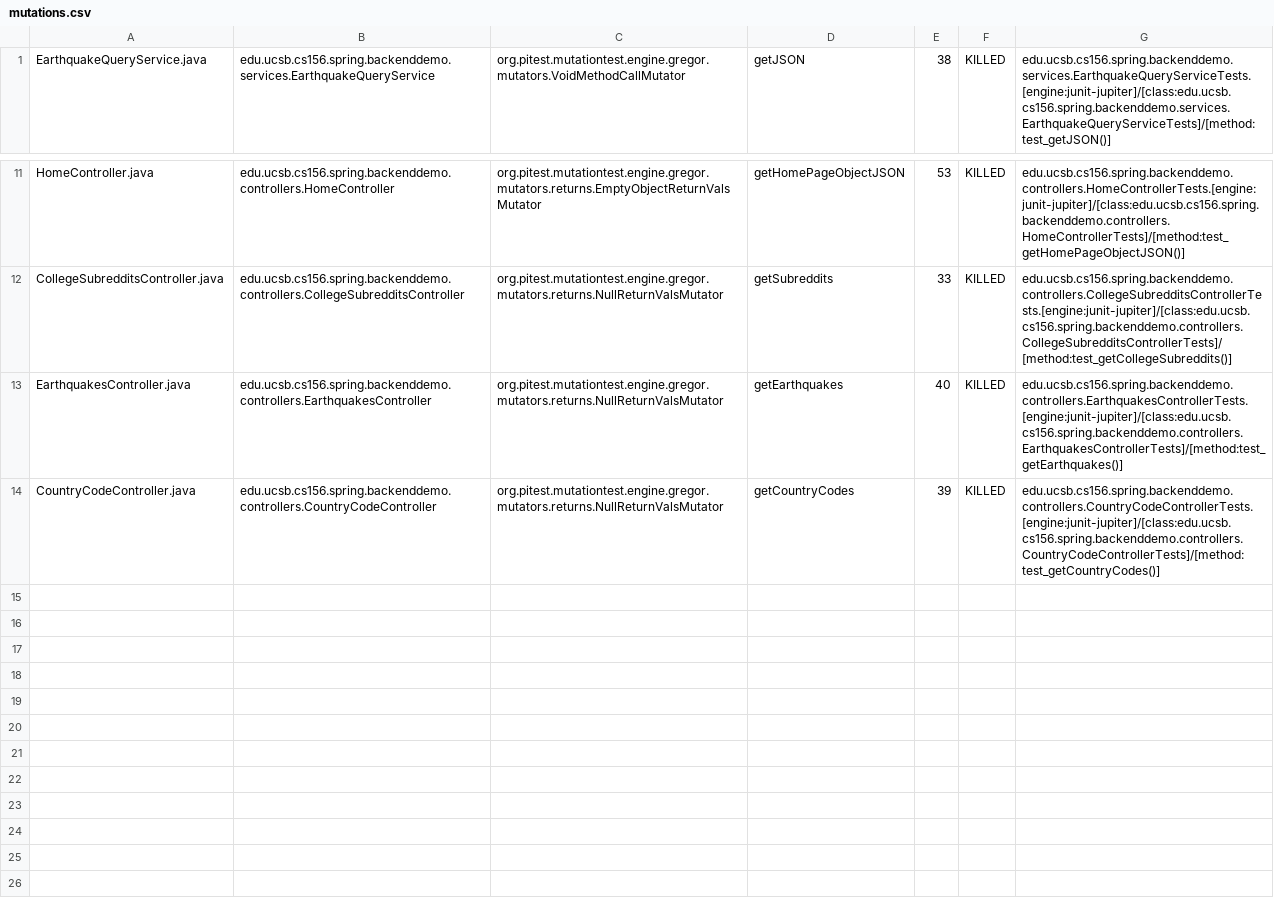
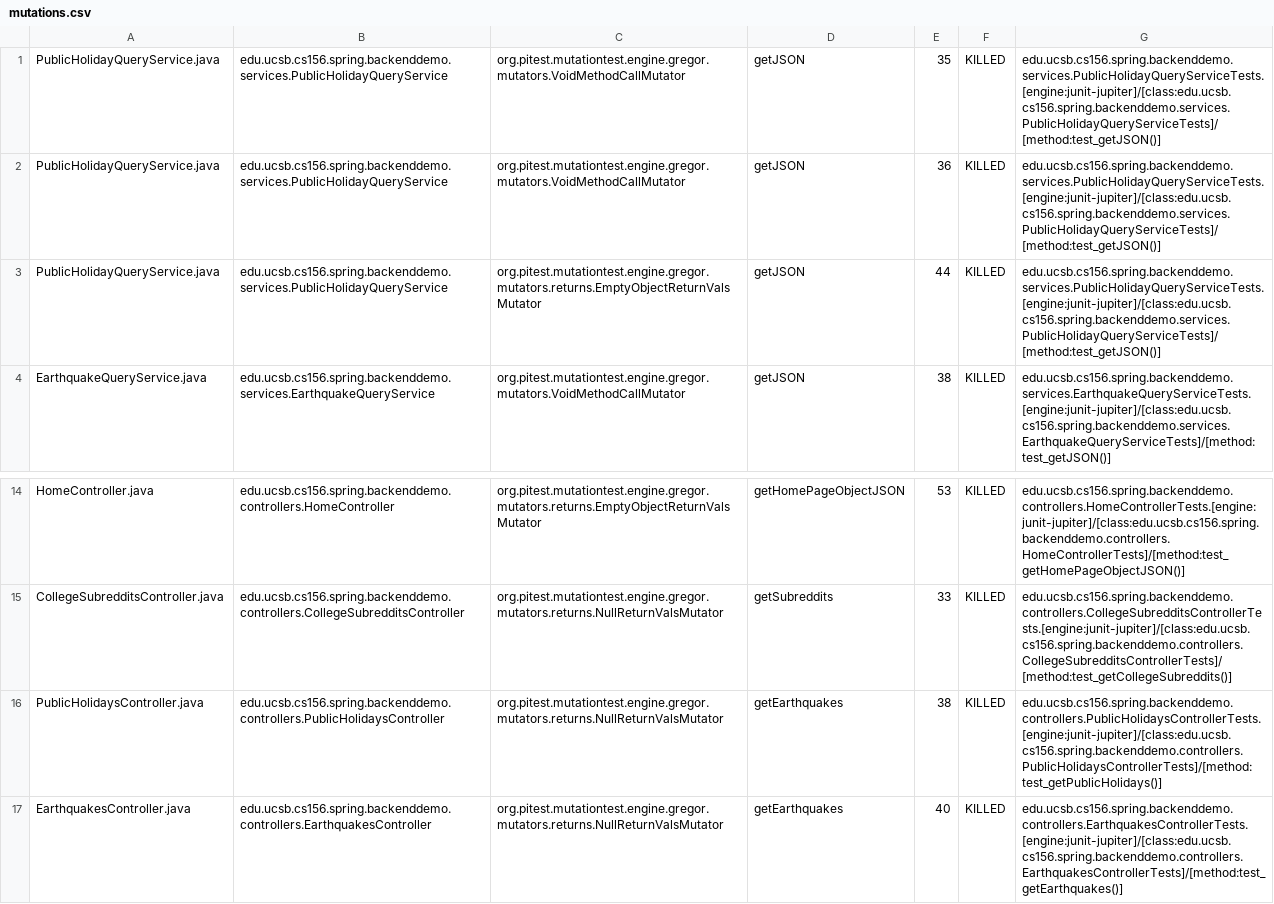
Before and after one commit to ucsb-cs156-w24/team01-w24-6pm-4, a CSV file: pitest/mutations.csv, drawn as a sheet; only a part is shown, gaps mark what is left out; the shorter side is filled out with more unchanged rows; the diff names each change by its address in the sheet, - before the commit and + after, or states it on an @@ line.

Commit message:
Deploying to gh-pages from @ ucsb-cs156-w24/team01-w24-6pm-4@3672f3c887c66da44ed2a4a8d8a2b1d201c0717a 🚀

```diff
--- a/pitest/mutations.csv
+++ b/pitest/mutations.csv
+row 1: PublicHolidayQueryService.java | edu.ucsb.cs156.spring.backenddemo.services.PublicHolidayQueryService | org.pitest.mutationtest.engine.gregor.mutators.VoidMethodCallMutator | getJSON | 35 | KILLED | edu.ucsb.cs156.spring.backenddemo.services.PublicHolidayQueryServiceTests.[engine:junit-jupiter]/[class:edu.ucsb.cs156.spring.backenddemo.services.PublicHolidayQueryServiceTests]/[method:test_getJSON()]
+row 2: PublicHolidayQueryService.java | edu.ucsb.cs156.spring.backenddemo.services.PublicHolidayQueryService | org.pitest.mutationtest.engine.gregor.mutators.VoidMethodCallMutator | getJSON | 36 | KILLED | edu.ucsb.cs156.spring.backenddemo.services.PublicHolidayQueryServiceTests.[engine:junit-jupiter]/[class:edu.ucsb.cs156.spring.backenddemo.services.PublicHolidayQueryServiceTests]/[method:test_getJSON()]
+row 3: PublicHolidayQueryService.java | edu.ucsb.cs156.spring.backenddemo.services.PublicHolidayQueryService | org.pitest.mutationtest.engine.gregor.mutators.returns.EmptyObjectReturnValsMutator | getJSON | 44 | KILLED | edu.ucsb.cs156.spring.backenddemo.services.PublicHolidayQueryServiceTests.[engine:junit-jupiter]/[class:edu.ucsb.cs156.spring.backenddemo.services.PublicHolidayQueryServiceTests]/[method:test_getJSON()]
+row 16: PublicHolidaysController.java | edu.ucsb.cs156.spring.backenddemo.controllers.PublicHolidaysController | org.pitest.mutationtest.engine.gregor.mutators.returns.NullReturnValsMutator | getEarthquakes | 38 | KILLED | edu.ucsb.cs156.spring.backenddemo.controllers.PublicHolidaysControllerTests.[engine:junit-jupiter]/[class:edu.ucsb.cs156.spring.backenddemo.controllers.PublicHolidaysControllerTests]/[method:test_getPublicHolidays()]
```
Also changed, not shown: 13 other files.
